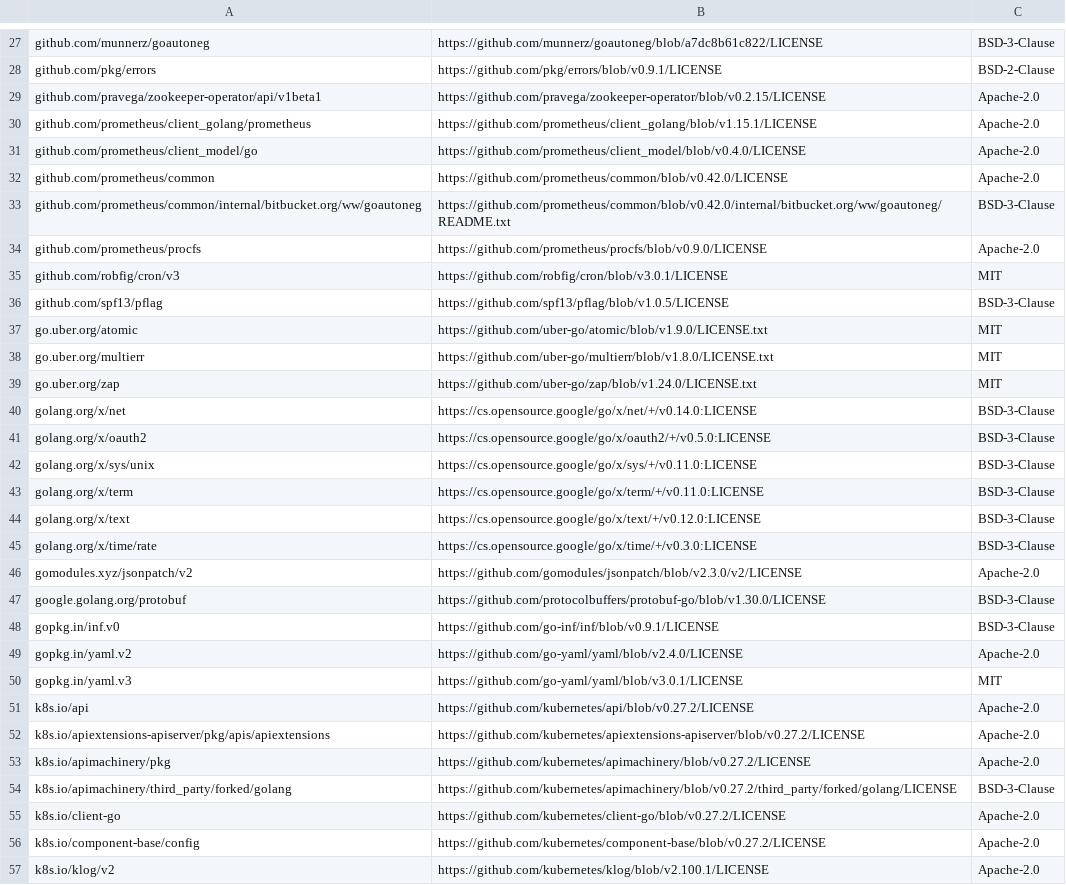
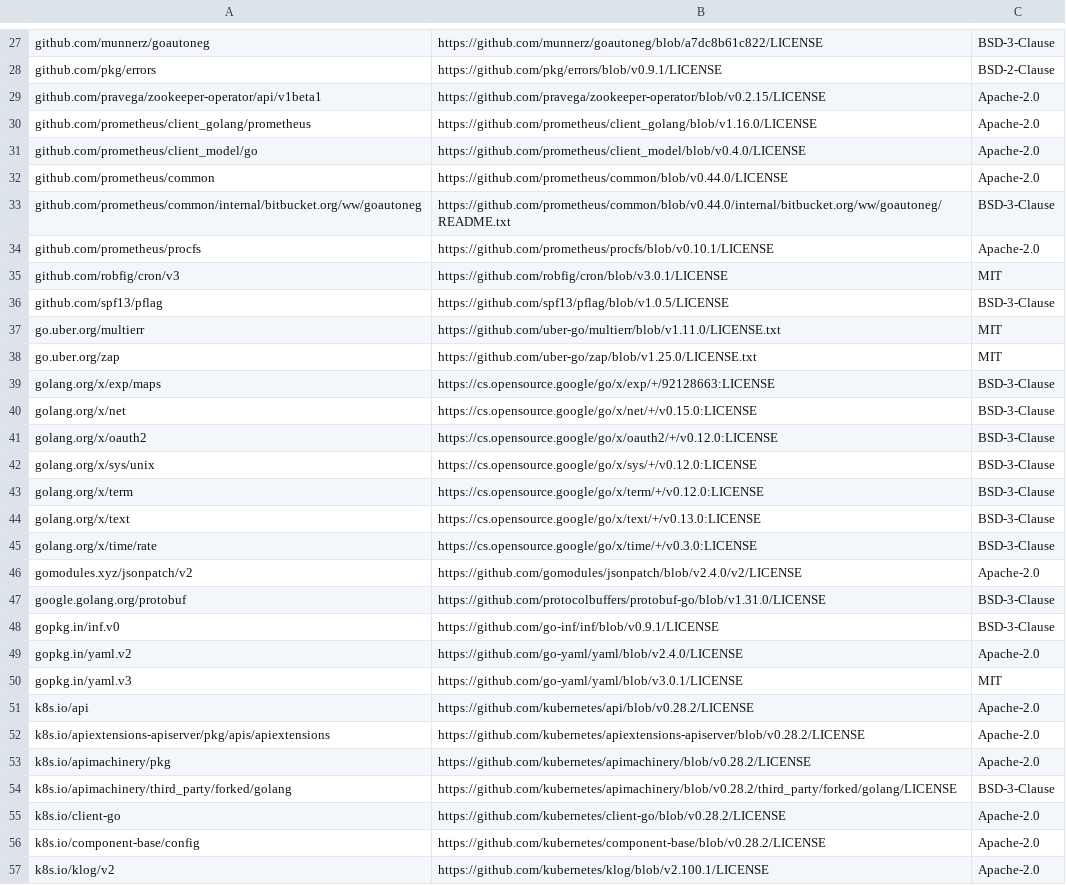
Before and after one commit to apache/solr-operator, a CSV file: dependency_licenses.csv, drawn as a sheet; only a part is shown, gaps mark what is left out; the diff covers the shown part only.

```diff
--- a/dependency_licenses.csv
+++ b/dependency_licenses.csv
@@ -29,20 +29,20 @@ github.com/pkg/errors,https://github.com/pkg/errors/blob/v0.9.1/LICENSE,BSD-2-Cl
 github.com/pravega/zookeeper-operator/api/v1beta1,https://github.com/pravega/zookeeper-operator/blob/v0.2.15/LICENSE,Apache-2.0
-github.com/prometheus/client_golang/prometheus,https://github.com/prometheus/client_golang/blob/v1.15.1/LICENSE,Apache-2.0
+github.com/prometheus/client_golang/prometheus,https://github.com/prometheus/client_golang/blob/v1.16.0/LICENSE,Apache-2.0
 github.com/prometheus/client_model/go,https://github.com/prometheus/client_model/blob/v0.4.0/LICENSE,Apache-2.0
-github.com/prometheus/common,https://github.com/prometheus/common/blob/v0.42.0/LICENSE,Apache-2.0
-github.com/prometheus/common/internal/bitbucket.org/ww/goautoneg,https://github.com/prometheus/common/blob/v0.42.0/internal/bitbucket.org/ww/goautoneg/README.txt,BSD-3-Clause
-github.com/prometheus/procfs,https://github.com/prometheus/procfs/blob/v0.9.0/LICENSE,Apache-2.0
+github.com/prometheus/common,https://github.com/prometheus/common/blob/v0.44.0/LICENSE,Apache-2.0
+github.com/prometheus/common/internal/bitbucket.org/ww/goautoneg,https://github.com/prometheus/common/blob/v0.44.0/internal/bitbucket.org/ww/goautoneg/README.txt,BSD-3-Clause
+github.com/prometheus/procfs,https://github.com/prometheus/procfs/blob/v0.10.1/LICENSE,Apache-2.0
 github.com/robfig/cron/v3,https://github.com/robfig/cron/blob/v3.0.1/LICENSE,MIT
 github.com/spf13/pflag,https://github.com/spf13/pflag/blob/v1.0.5/LICENSE,BSD-3-Clause
-go.uber.org/atomic,https://github.com/uber-go/atomic/blob/v1.9.0/LICENSE.txt,MIT
-go.uber.org/multierr,https://github.com/uber-go/multierr/blob/v1.8.0/LICENSE.txt,MIT
-go.uber.org/zap,https://github.com/uber-go/zap/blob/v1.24.0/LICENSE.txt,MIT
-golang.org/x/net,https://cs.opensource.google/go/x/net/+/v0.14.0:LICENSE,BSD-3-Clause
-golang.org/x/oauth2,https://cs.opensource.google/go/x/oauth2/+/v0.5.0:LICENSE,BSD-3-Clause
-golang.org/x/sys/unix,https://cs.opensource.google/go/x/sys/+/v0.11.0:LICENSE,BSD-3-Clause
-golang.org/x/term,https://cs.opensource.google/go/x/term/+/v0.11.0:LICENSE,BSD-3-Clause
-golang.org/x/text,https://cs.opensource.google/go/x/text/+/v0.12.0:LICENSE,BSD-3-Clause
+go.uber.org/multierr,https://github.com/uber-go/multierr/blob/v1.11.0/LICENSE.txt,MIT
+go.uber.org/zap,https://github.com/uber-go/zap/blob/v1.25.0/LICENSE.txt,MIT
+golang.org/x/exp/maps,https://cs.opensource.google/go/x/exp/+/92128663:LICENSE,BSD-3-Clause
+golang.org/x/net,https://cs.opensource.google/go/x/net/+/v0.15.0:LICENSE,BSD-3-Clause
+golang.org/x/oauth2,https://cs.opensource.google/go/x/oauth2/+/v0.12.0:LICENSE,BSD-3-Clause
+golang.org/x/sys/unix,https://cs.opensource.google/go/x/sys/+/v0.12.0:LICENSE,BSD-3-Clause
+golang.org/x/term,https://cs.opensource.google/go/x/term/+/v0.12.0:LICENSE,BSD-3-Clause
+golang.org/x/text,https://cs.opensource.google/go/x/text/+/v0.13.0:LICENSE,BSD-3-Clause
 golang.org/x/time/rate,https://cs.opensource.google/go/x/time/+/v0.3.0:LICENSE,BSD-3-Clause
-gomodules.xyz/jsonpatch/v2,https://github.com/gomodules/jsonpatch/blob/v2.3.0/v2/LICENSE,Apache-2.0
-google.golang.org/protobuf,https://github.com/protocolbuffers/protobuf-go/blob/v1.30.0/LICENSE,BSD-3-Clause
+gomodules.xyz/jsonpatch/v2,https://github.com/gomodules/jsonpatch/blob/v2.4.0/v2/LICENSE,Apache-2.0
+google.golang.org/protobuf,https://github.com/protocolbuffers/protobuf-go/blob/v1.31.0/LICENSE,BSD-3-Clause
 gopkg.in/inf.v0,https://github.com/go-inf/inf/blob/v0.9.1/LICENSE,BSD-3-Clause
@@ -50,8 +50,8 @@ gopkg.in/yaml.v2,https://github.com/go-yaml/yaml/blob/v2.4.0/LICENSE,Apache-2.0
 gopkg.in/yaml.v3,https://github.com/go-yaml/yaml/blob/v3.0.1/LICENSE,MIT
-k8s.io/api,https://github.com/kubernetes/api/blob/v0.27.2/LICENSE,Apache-2.0
-k8s.io/apiextensions-apiserver/pkg/apis/apiextensions,https://github.com/kubernetes/apiextensions-apiserver/blob/v0.27.2/LICENSE,Apache-2.0
-k8s.io/apimachinery/pkg,https://github.com/kubernetes/apimachinery/blob/v0.27.2/LICENSE,Apache-2.0
-k8s.io/apimachinery/third_party/forked/golang,https://github.com/kubernetes/apimachinery/blob/v0.27.2/third_party/forked/golang/LICENSE,BSD-3-Clause
-k8s.io/client-go,https://github.com/kubernetes/client-go/blob/v0.27.2/LICENSE,Apache-2.0
-k8s.io/component-base/config,https://github.com/kubernetes/component-base/blob/v0.27.2/LICENSE,Apache-2.0
+k8s.io/api,https://github.com/kubernetes/api/blob/v0.28.2/LICENSE,Apache-2.0
+k8s.io/apiextensions-apiserver/pkg/apis/apiextensions,https://github.com/kubernetes/apiextensions-apiserver/blob/v0.28.2/LICENSE,Apache-2.0
+k8s.io/apimachinery/pkg,https://github.com/kubernetes/apimachinery/blob/v0.28.2/LICENSE,Apache-2.0
+k8s.io/apimachinery/third_party/forked/golang,https://github.com/kubernetes/apimachinery/blob/v0.28.2/third_party/forked/golang/LICENSE,BSD-3-Clause
+k8s.io/client-go,https://github.com/kubernetes/client-go/blob/v0.28.2/LICENSE,Apache-2.0
+k8s.io/component-base/config,https://github.com/kubernetes/component-base/blob/v0.28.2/LICENSE,Apache-2.0
 k8s.io/klog/v2,https://github.com/kubernetes/klog/blob/v2.100.1/LICENSE,Apache-2.0
```
Also changed, not shown: 13 edited cells elsewhere in this file, 7 other files.
